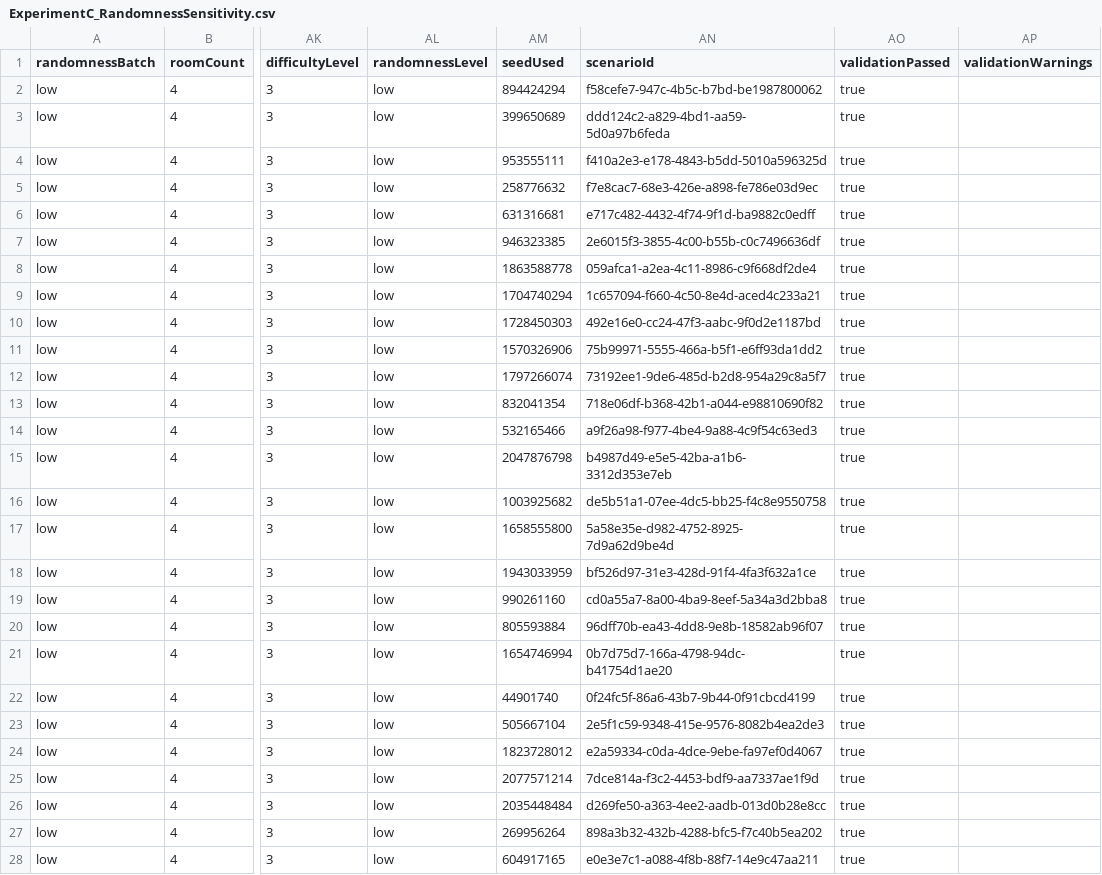
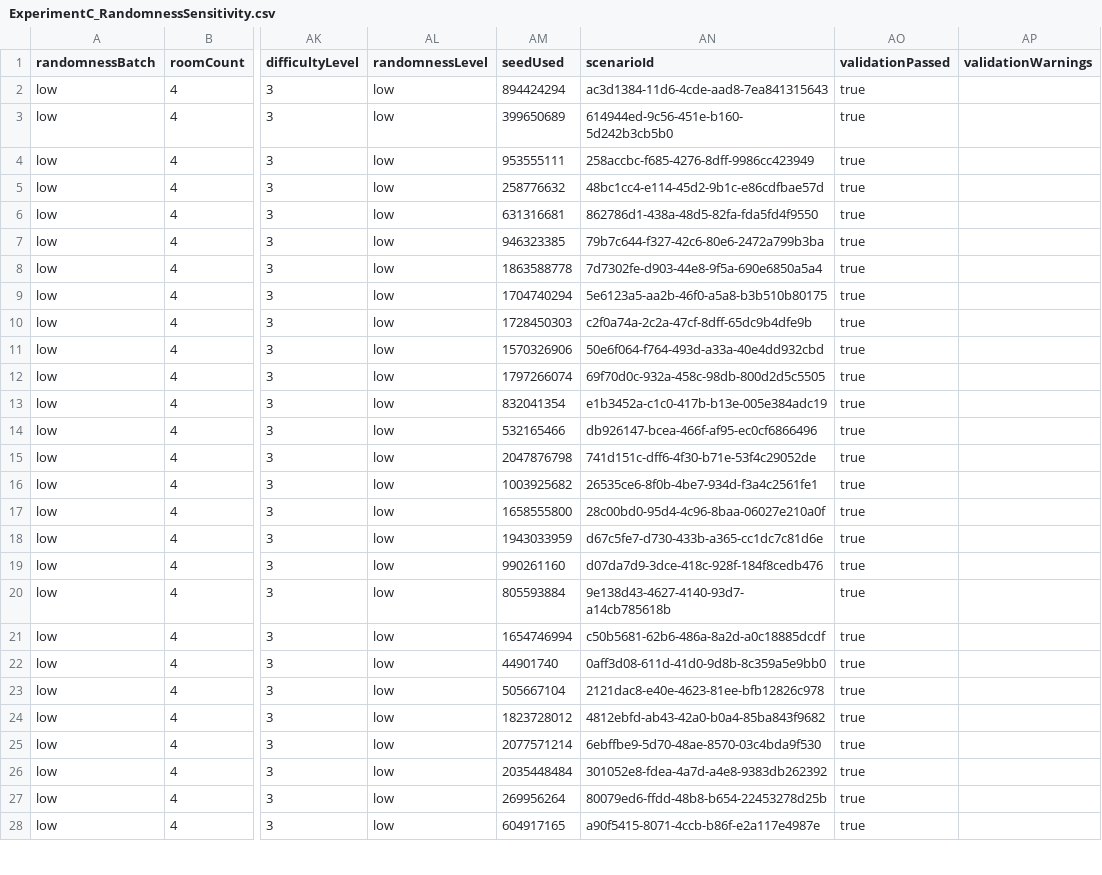
Before and after one commit to SentinelsUOM/Military-Training-System, a CSV file: Assets/Module1_DataModels_and_IO/Output/EvaluationResults/ExperimentC_RandomnessSensitivity.csv, drawn as a sheet; only a part is shown, gaps mark what is left out; the diff covers the shown part only; the diff names each change by its address in the sheet, - before the commit and + after, or states it on an @@ line.

```diff
--- a/Assets/Module1_DataModels_and_IO/Output/EvaluationResults/ExperimentC_RandomnessSensitivity.csv
+++ b/Assets/Module1_DataModels_and_IO/Output/EvaluationResults/ExperimentC_RandomnessSensitivity.csv
-AN2 (scenarioId): f58cefe7-947c-4b5c-b7bd-be1987800062
+AN2 (scenarioId): ac3d1384-11d6-4cde-aad8-7ea841315643
-AN3 (scenarioId): ddd124c2-a829-4bd1-aa59-5d0a97b6feda
+AN3 (scenarioId): 614944ed-9c56-451e-b160-5d242b3cb5b0
-AN4 (scenarioId): f410a2e3-e178-4843-b5dd-5010a596325d
+AN4 (scenarioId): 258accbc-f685-4276-8dff-9986cc423949
-AN5 (scenarioId): f7e8cac7-68e3-426e-a898-fe786e03d9ec
+AN5 (scenarioId): 48bc1cc4-e114-45d2-9b1c-e86cdfbae57d
-AN6 (scenarioId): e717c482-4432-4f74-9f1d-ba9882c0edff
+AN6 (scenarioId): 862786d1-438a-48d5-82fa-fda5fd4f9550
-AN7 (scenarioId): 2e6015f3-3855-4c00-b55b-c0c7496636df
+AN7 (scenarioId): 79b7c644-f327-42c6-80e6-2472a799b3ba
-AN8 (scenarioId): 059afca1-a2ea-4c11-8986-c9f668df2de4
+AN8 (scenarioId): 7d7302fe-d903-44e8-9f5a-690e6850a5a4
-AN9 (scenarioId): 1c657094-f660-4c50-8e4d-aced4c233a21
+AN9 (scenarioId): 5e6123a5-aa2b-46f0-a5a8-b3b510b80175
-AN10 (scenarioId): 492e16e0-cc24-47f3-aabc-9f0d2e1187bd
+AN10 (scenarioId): c2f0a74a-2c2a-47cf-8dff-65dc9b4dfe9b
-AN11 (scenarioId): 75b99971-5555-466a-b5f1-e6ff93da1dd2
+AN11 (scenarioId): 50e6f064-f764-493d-a33a-40e4dd932cbd
-AN12 (scenarioId): 73192ee1-9de6-485d-b2d8-954a29c8a5f7
+AN12 (scenarioId): 69f70d0c-932a-458c-98db-800d2d5c5505
-AN13 (scenarioId): 718e06df-b368-42b1-a044-e98810690f82
+AN13 (scenarioId): e1b3452a-c1c0-417b-b13e-005e384adc19
-AN14 (scenarioId): a9f26a98-f977-4be4-9a88-4c9f54c63ed3
+AN14 (scenarioId): db926147-bcea-466f-af95-ec0cf6866496
-AN15 (scenarioId): b4987d49-e5e5-42ba-a1b6-3312d353e7eb
+AN15 (scenarioId): 741d151c-dff6-4f30-b71e-53f4c29052de
-AN16 (scenarioId): de5b51a1-07ee-4dc5-bb25-f4c8e9550758
+AN16 (scenarioId): 26535ce6-8f0b-4be7-934d-f3a4c2561fe1
-AN17 (scenarioId): 5a58e35e-d982-4752-8925-7d9a62d9be4d
+AN17 (scenarioId): 28c00bd0-95d4-4c96-8baa-06027e210a0f
-AN18 (scenarioId): bf526d97-31e3-428d-91f4-4fa3f632a1ce
+AN18 (scenarioId): d67c5fe7-d730-433b-a365-cc1dc7c81d6e
-AN19 (scenarioId): cd0a55a7-8a00-4ba9-8eef-5a34a3d2bba8
+AN19 (scenarioId): d07da7d9-3dce-418c-928f-184f8cedb476
-AN20 (scenarioId): 96dff70b-ea43-4dd8-9e8b-18582ab96f07
+AN20 (scenarioId): 9e138d43-4627-4140-93d7-a14cb785618b
-AN21 (scenarioId): 0b7d75d7-166a-4798-94dc-b41754d1ae20
+AN21 (scenarioId): c50b5681-62b6-486a-8a2d-a0c18885dcdf
-AN22 (scenarioId): 0f24fc5f-86a6-43b7-9b44-0f91cbcd4199
+AN22 (scenarioId): 0aff3d08-611d-41d0-9d8b-8c359a5e9bb0
-AN23 (scenarioId): 2e5f1c59-9348-415e-9576-8082b4ea2de3
+AN23 (scenarioId): 2121dac8-e40e-4623-81ee-bfb12826c978
-AN24 (scenarioId): e2a59334-c0da-4dce-9ebe-fa97ef0d4067
+AN24 (scenarioId): 4812ebfd-ab43-42a0-b0a4-85ba843f9682
-AN25 (scenarioId): 7dce814a-f3c2-4453-bdf9-aa7337ae1f9d
+AN25 (scenarioId): 6ebffbe9-5d70-48ae-8570-03c4bda9f530
-AN26 (scenarioId): d269fe50-a363-4ee2-aadb-013d0b28e8cc
+AN26 (scenarioId): 301052e8-fdea-4a7d-a4e8-9383db262392
-AN27 (scenarioId): 898a3b32-432b-4288-bfc5-f7c40b5ea202
+AN27 (scenarioId): 80079ed6-ffdd-48b8-b654-22453278d25b
-AN28 (scenarioId): e0e3e7c1-a088-4f8b-88f7-14e9c47aa211
+AN28 (scenarioId): a90f5415-8071-4ccb-b86f-e2a117e4987e
```
Also changed, not shown: 123 edited cells elsewhere in this file, Assets/Module1_DataModels_and_IO/Output/EvaluationResults/ExperimentA2_PairwiseDiversity_High.csv, Assets/Module1_DataModels_and_IO/Output/EvaluationResults/ExperimentA2_Variability_High.csv, 7 other files.
